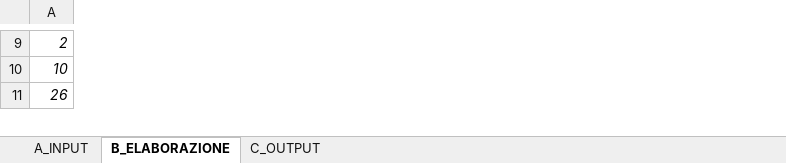
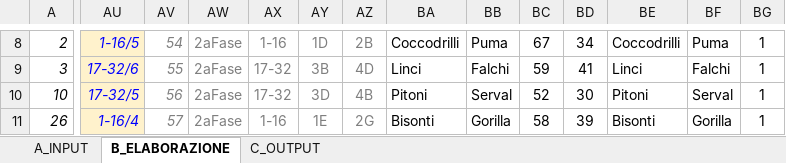
Before and after one commit to UncleDan/classifica-basket-excel, an Excel workbook: torneo-basket-32-squadre-8-gironi.xlsx, sheet B_ELABORAZIONE, drawn as a sheet; only a part is shown, gaps mark what is left out; values as stored, in another font and other column widths than the file's, no borders; conditional formats not drawn; rows hold the shown columns only; the diff covers the shown part only; the diff names each change by its address in the sheet, - before the commit and + after, or states it on an @@ line.

```diff
--- a/torneo-basket-32-squadre-8-gironi.xlsx (sheet B_ELABORAZIONE)
+++ b/torneo-basket-32-squadre-8-gironi.xlsx (sheet B_ELABORAZIONE)
+column AU, row 8: 1-16/5; rows 10-11: 17-32/5 | 1-16/4
+column AV, row 8: 54; rows 10-11: 56 | 57
+column AW, row 8: 2aFase; rows 10-11: 2aFase | 2aFase
+column AX, row 8: 1-16; rows 10-11: 17-32 | 1-16
+column AY, row 8: 1D; rows 10-11: 3D | 1E
+column AZ, row 8: 2B; rows 10-11: 4B | 2G
+column BA, row 8: Coccodrilli; rows 10-11: Pitoni | Bisonti
+column BB, row 8: Puma; rows 10-11: Serval | Gorilla
+column BC, row 8: 67; rows 10-11: 52 | 58
+column BD, row 8: 34; rows 10-11: 30 | 39
+column BE, row 8: Coccodrilli; rows 10-11: Pitoni | Bisonti
+column BF, row 8: Puma; rows 10-11: Serval | Gorilla
+column BG, row 8: 1; rows 10-11: 1 | 1
+row 9: 3 | 17-32/6 | 55 | 2aFase | 17-32 | 3B | 4D | Linci | Falchi | 59 | 41 | Linci | Falchi | 1
```
Also changed, not shown: 18 added rows, 3 removed rows, 12 added columns, 167 edited cells, cell formats and merged cells elsewhere in this sheet, sheet C_OUTPUT, sheet A_INPUT, formulas that keep their value, 2 other files.
